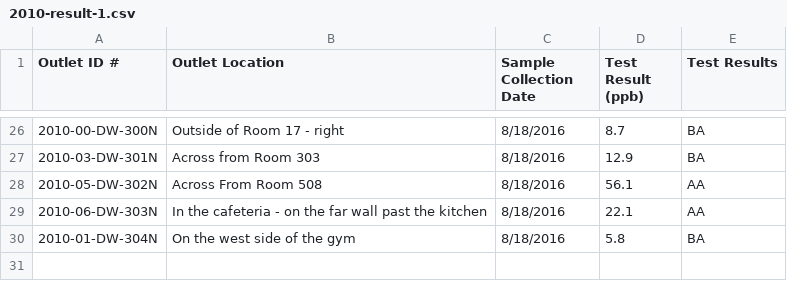
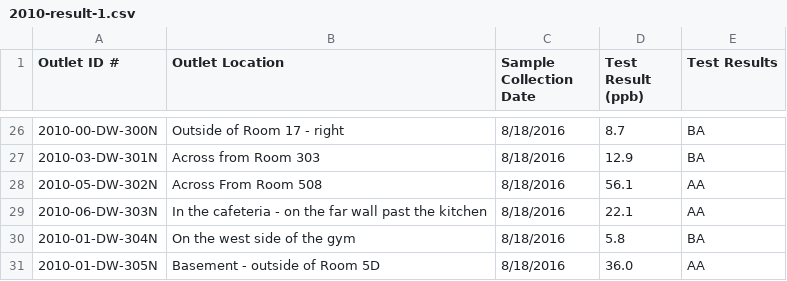
Before and after one commit to nathanbowser/healthy-school-buildings, a CSV file: data/lead/csvs/2010-result-1.csv, drawn as a sheet; only a part is shown, gaps mark what is left out.

```diff
--- a/data/lead/csvs/2010-result-1.csv
+++ b/data/lead/csvs/2010-result-1.csv
@@ -30 +30,2 @@ Outlet ID #,Outlet Location,Sample Collection Date,Test Result (ppb),Test Result
 2010-01-DW-304N,On the west side of the gym,8/18/2016,5.8,BA
+2010-01-DW-305N,Basement - outside of Room 5D,8/18/2016,36.0,AA
```
Also changed, not shown: data/lead/csvs/2210-result.csv, data/lead/csvs/4020-result.csv, 16 other files.
